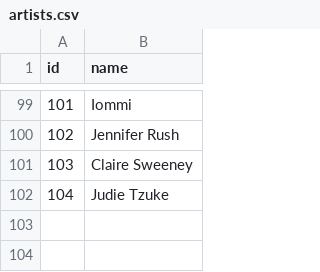
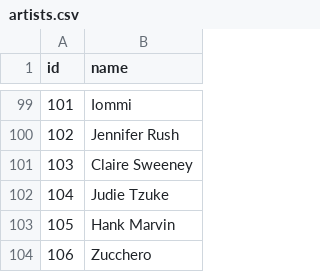
Before and after one commit to AlexPasharin/Collection-Backend, a CSV file: csv/artists.csv, drawn as a sheet; only a part is shown, gaps mark what is left out; the diff names each change by its address in the sheet, - before the commit and + after, or states it on an @@ line.

```diff
--- a/csv/artists.csv
+++ b/csv/artists.csv
+row 103: 105 | Hank Marvin
+row 104: 106 | Zucchero
```
Also changed, not shown: csv/entries.csv, csv/non_queen.csv, 6 other files.
